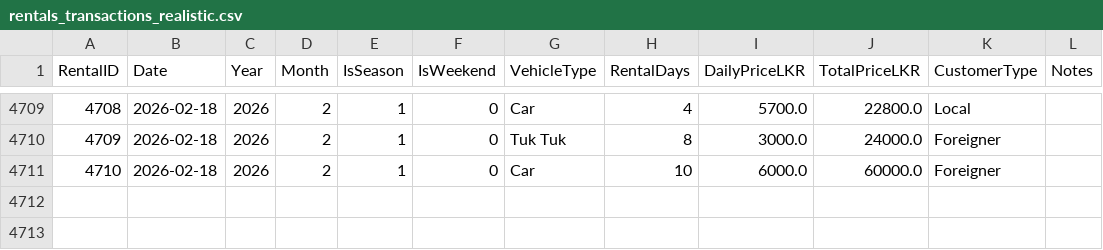
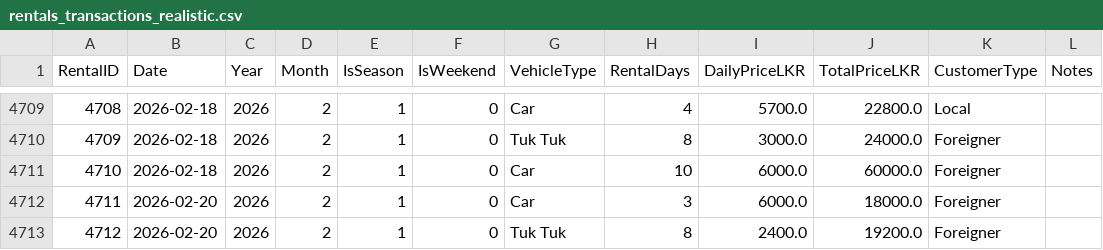
Before and after one commit to Movindu999/MachineLearning_VehicleRenting, a CSV file: rentals_transactions_realistic.csv, drawn as a sheet; only a part is shown, gaps mark what is left out.

```diff
--- a/rentals_transactions_realistic.csv
+++ b/rentals_transactions_realistic.csv
@@ -4711 +4711,3 @@ RentalID,Date,Year,Month,IsSeason,IsWeekend,VehicleType,RentalDays,DailyPriceLKR
 4710,2026-02-18,2026,2,1,0,Car,10,6000.0,60000.0,Foreigner,
+4711,2026-02-20,2026,2,1,0,Car,3,6000.0,18000.0,Foreigner,
+4712,2026-02-20,2026,2,1,0,Tuk Tuk,8,2400.0,19200.0,Foreigner,
```
Also changed, not shown: rentals_daily_realistic.csv, rentals_monthly_realistic.csv, 5 other files.
